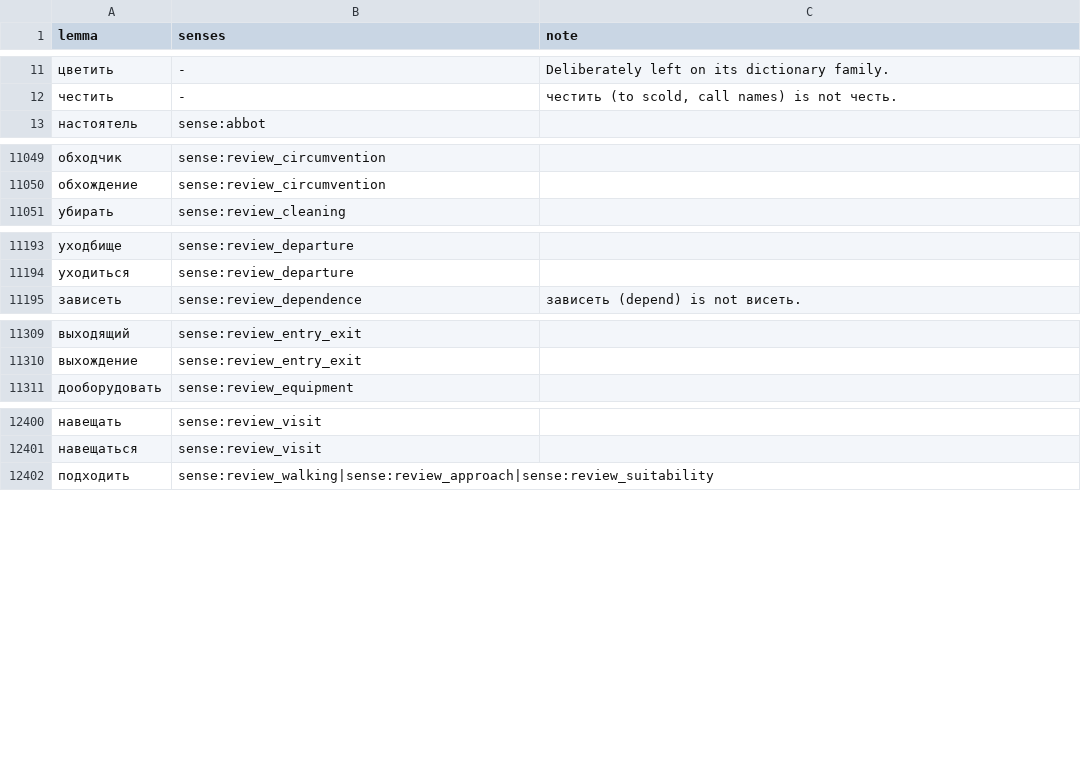
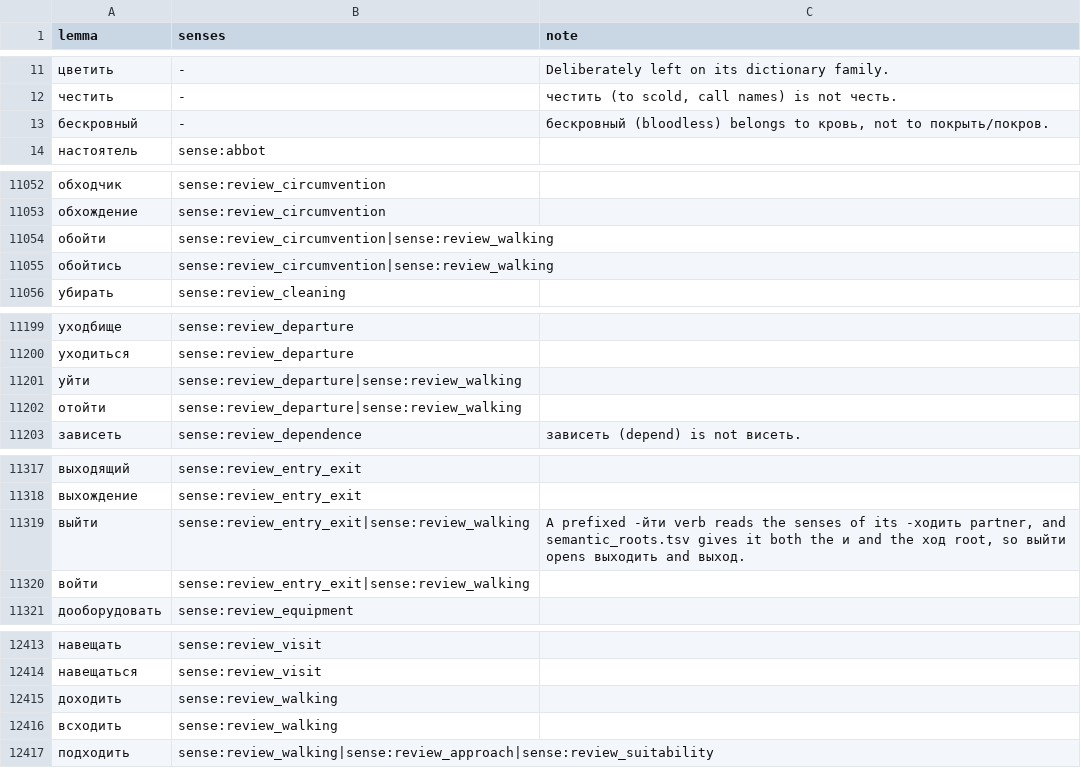
Before and after one commit to andrewgark/interoves_django, a TSV file: games/puzzles/censorly/lexical/data/sense_assignments.tsv, drawn as a sheet; only a part is shown, gaps mark what is left out; the diff covers the shown part only.

```diff
--- a/games/puzzles/censorly/lexical/data/sense_assignments.tsv
+++ b/games/puzzles/censorly/lexical/data/sense_assignments.tsv
@@ -12,2 +12,3 @@ lemma	senses	note
 честить	-	честить (to scold, call names) is not честь.
+бескровный	-	бескровный (bloodless) belongs to кровь, not to покрыть/покров.
 настоятель	sense:abbot	
@@ -11050,2 +11053,4 @@ lemma	senses	note
 обхождение	sense:review_circumvention	
+обойти	sense:review_circumvention|sense:review_walking	
+обойтись	sense:review_circumvention|sense:review_walking	
 убирать	sense:review_cleaning	
@@ -11194,2 +11200,4 @@ lemma	senses	note
 уходиться	sense:review_departure	
+уйти	sense:review_departure|sense:review_walking	
+отойти	sense:review_departure|sense:review_walking	
 зависеть	sense:review_dependence	зависеть (depend) is not висеть.
@@ -11310,2 +11318,4 @@ lemma	senses	note
 выхождение	sense:review_entry_exit	
+выйти	sense:review_entry_exit|sense:review_walking	A prefixed -йти verb reads the senses of its -ходить partner, and semantic_roots.tsv gives it both the и and the ход root, so выйти opens выходить and выход.
+войти	sense:review_entry_exit|sense:review_walking	
 дооборудовать	sense:review_equipment	
@@ -12401,2 +12414,4 @@ lemma	senses	note
 навещаться	sense:review_visit	
+доходить	sense:review_walking	
+всходить	sense:review_walking	
 подходить	sense:review_walking|sense:review_approach|sense:review_suitability	
```
Also changed, not shown: 6 added rows elsewhere in this file, games/puzzles/censorly/lexical/data/semantic_roots.tsv, 1 other file.
